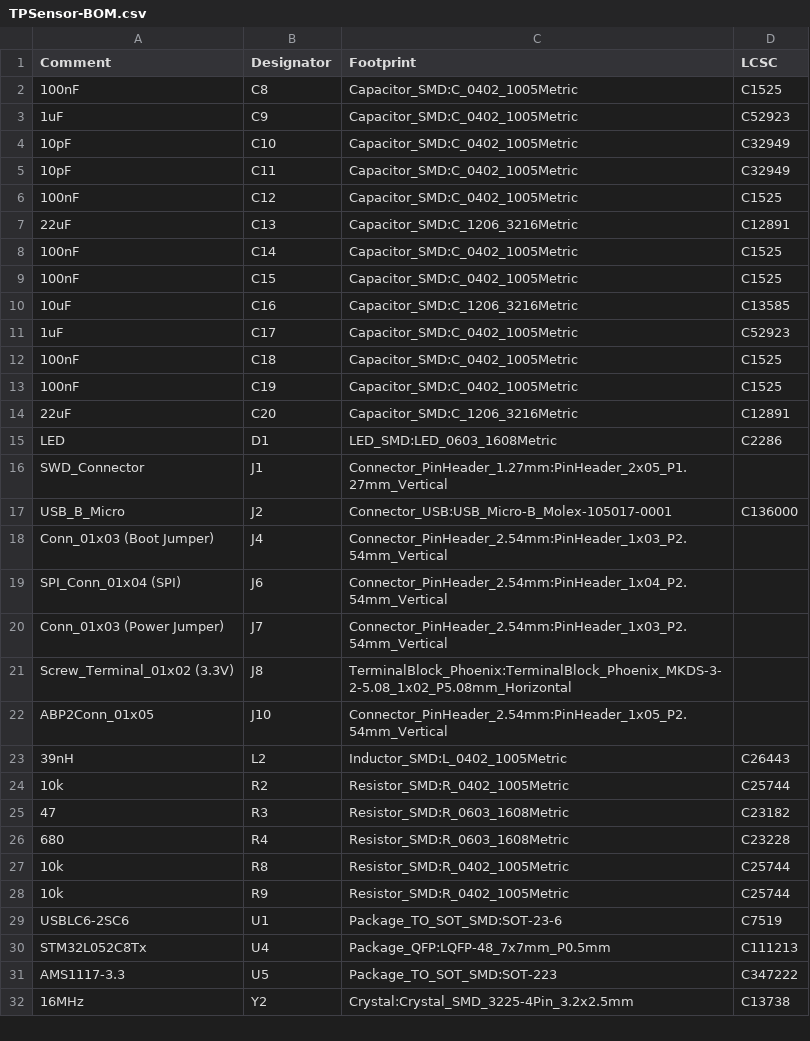
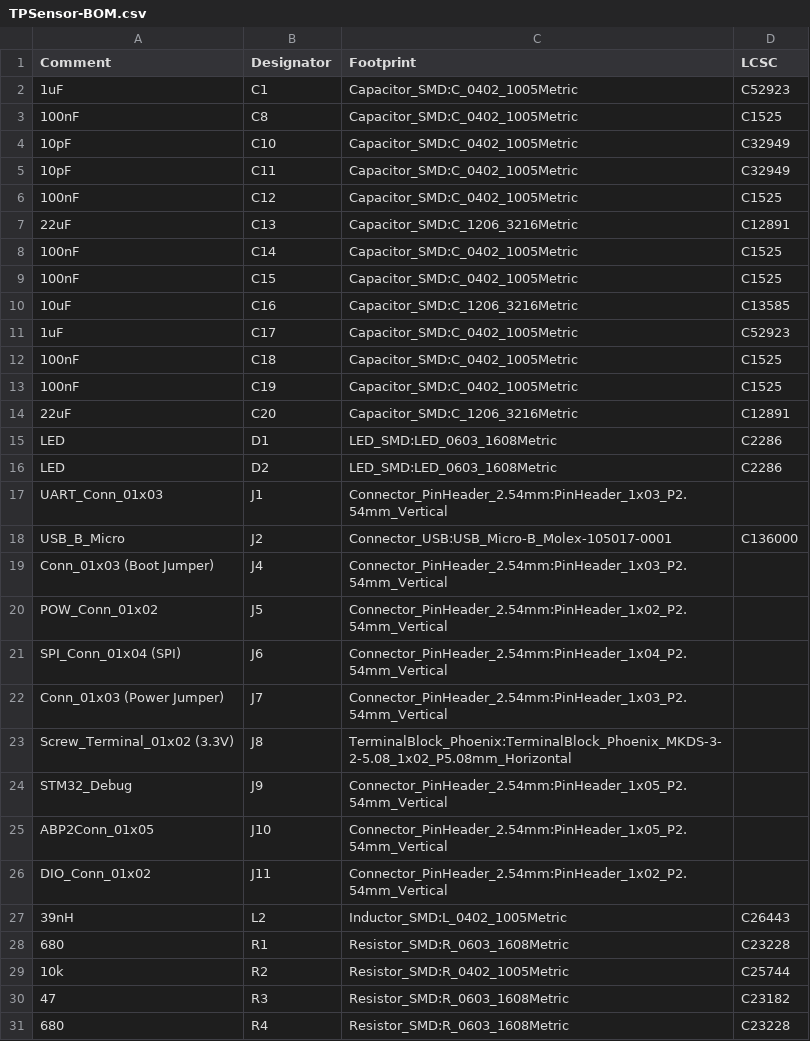
Before and after one commit to felixd1900/TPSensor, a CSV file: TyrePressure/PCB_Dev/Assembly/TPSensor-BOM.csv, drawn as a sheet; only a part is shown; the shorter side is filled out with more unchanged rows.

```diff
--- a/TyrePressure/PCB_Dev/Assembly/TPSensor-BOM.csv
+++ b/TyrePressure/PCB_Dev/Assembly/TPSensor-BOM.csv
@@ -1,4 +1,4 @@
 "Comment","Designator","Footprint","LCSC"
+"1uF","C1","Capacitor_SMD:C_0402_1005Metric","C52923"
 "100nF","C8","Capacitor_SMD:C_0402_1005Metric","C1525"
-"1uF","C9","Capacitor_SMD:C_0402_1005Metric","C52923"
 "10pF","C10","Capacitor_SMD:C_0402_1005Metric","C32949"
@@ -15,5 +15,7 @@
 "LED","D1","LED_SMD:LED_0603_1608Metric","C2286"
-"SWD_Connector","J1","Connector_PinHeader_1.27mm:PinHeader_2x05_P1.27mm_Vertical",""
+"LED","D2","LED_SMD:LED_0603_1608Metric","C2286"
+"UART_Conn_01x03","J1","Connector_PinHeader_2.54mm:PinHeader_1x03_P2.54mm_Vertical",""
 "USB_B_Micro","J2","Connector_USB:USB_Micro-B_Molex-105017-0001","C136000"
 "Conn_01x03 (Boot Jumper)","J4","Connector_PinHeader_2.54mm:PinHeader_1x03_P2.54mm_Vertical",""
+"POW_Conn_01x02","J5","Connector_PinHeader_2.54mm:PinHeader_1x02_P2.54mm_Vertical",""
 "SPI_Conn_01x04 (SPI)","J6","Connector_PinHeader_2.54mm:PinHeader_1x04_P2.54mm_Vertical",""
@@ -21,4 +23,7 @@
 "Screw_Terminal_01x02 (3.3V)","J8","TerminalBlock_Phoenix:TerminalBlock_Phoenix_MKDS-3-2-5.08_1x02_P5.08mm_Horizontal",""
+"STM32_Debug","J9","Connector_PinHeader_2.54mm:PinHeader_1x05_P2.54mm_Vertical",""
 "ABP2Conn_01x05","J10","Connector_PinHeader_2.54mm:PinHeader_1x05_P2.54mm_Vertical",""
+"DIO_Conn_01x02","J11","Connector_PinHeader_2.54mm:PinHeader_1x02_P2.54mm_Vertical",""
 "39nH","L2","Inductor_SMD:L_0402_1005Metric","C26443"
+"680","R1","Resistor_SMD:R_0603_1608Metric","C23228"
 "10k","R2","Resistor_SMD:R_0402_1005Metric","C25744"
```
Also changed, not shown: TyrePressure/PCB_Dev/Assembly/TPSensor-top-pos.csv, 17 other files.
